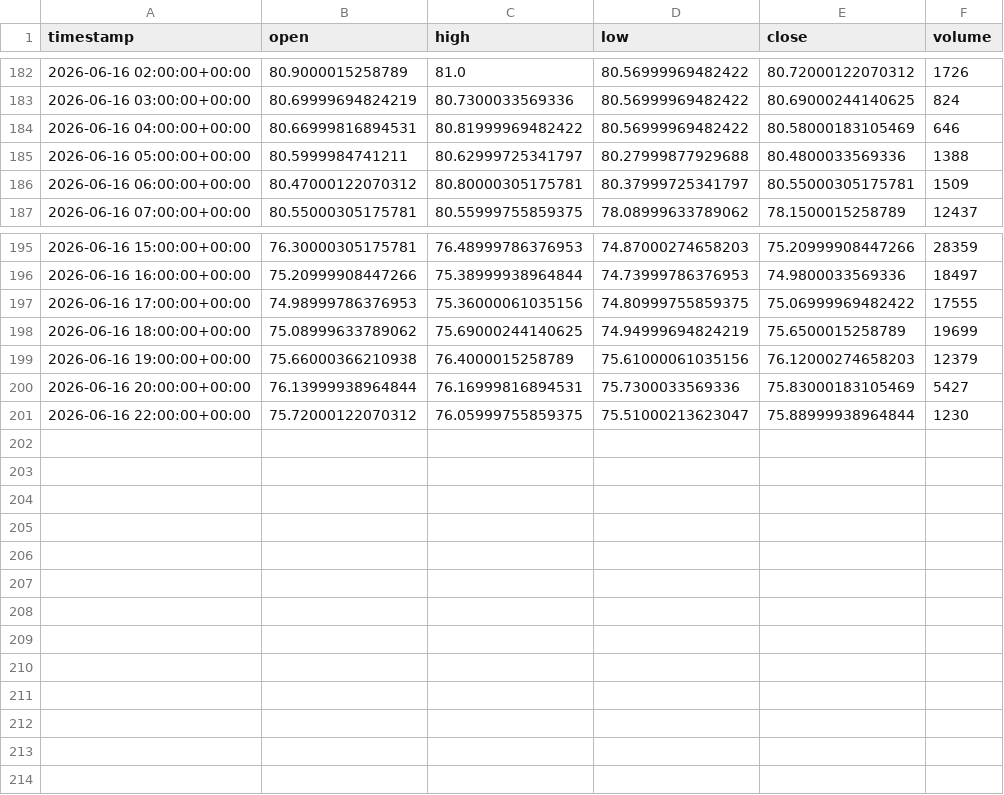
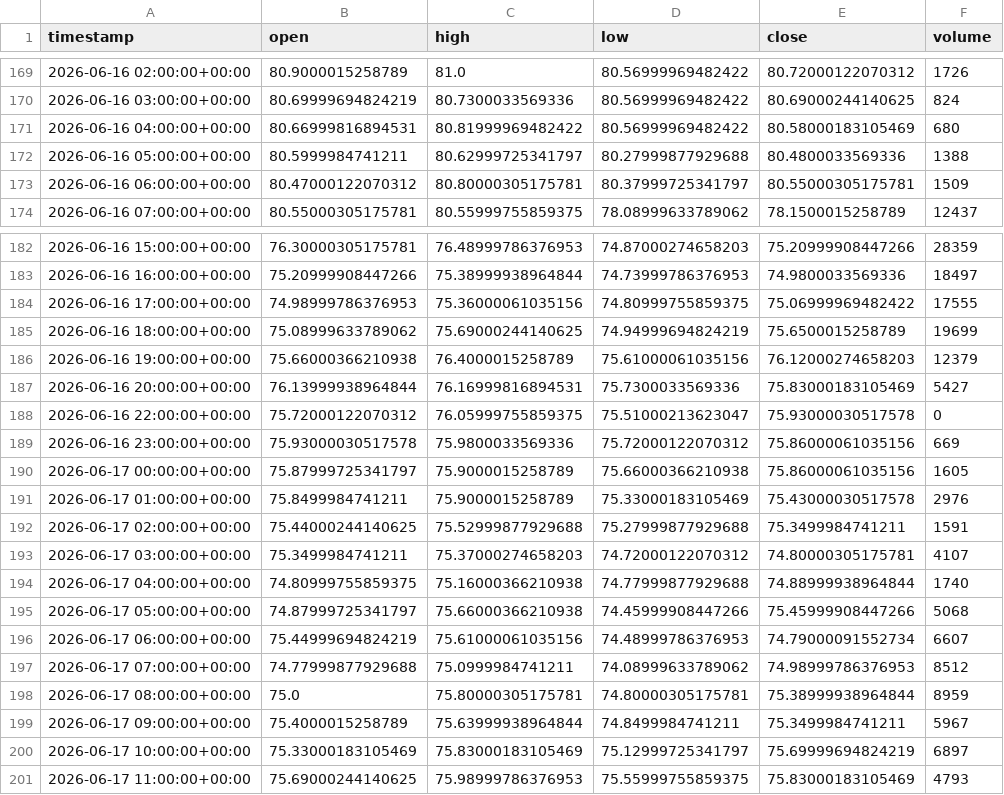
Before and after one commit to maraky122/mesa-brooks, a CSV file: data/ohlc/CLF_1h.csv, drawn as a sheet; only a part is shown, gaps mark what is left out; the diff covers the shown part only.

```diff
--- a/data/ohlc/CLF_1h.csv
+++ b/data/ohlc/CLF_1h.csv
@@ -183,3 +170,3 @@ timestamp,open,high,low,close,volume
 2026-06-16 03:00:00+00:00,80.69999694824219,80.7300033569336,80.56999969482422,80.69000244140625,824
-2026-06-16 04:00:00+00:00,80.66999816894531,80.81999969482422,80.56999969482422,80.58000183105469,646
+2026-06-16 04:00:00+00:00,80.66999816894531,80.81999969482422,80.56999969482422,80.58000183105469,680
 2026-06-16 05:00:00+00:00,80.5999984741211,80.62999725341797,80.27999877929688,80.4800033569336,1388
@@ -200,2 +187,15 @@ timestamp,open,high,low,close,volume
 2026-06-16 20:00:00+00:00,76.13999938964844,76.16999816894531,75.7300033569336,75.83000183105469,5427
-2026-06-16 22:00:00+00:00,75.72000122070312,76.05999755859375,75.51000213623047,75.88999938964844,1230
+2026-06-16 22:00:00+00:00,75.72000122070312,76.05999755859375,75.51000213623047,75.93000030517578,0
+2026-06-16 23:00:00+00:00,75.93000030517578,75.9800033569336,75.72000122070312,75.86000061035156,669
+2026-06-17 00:00:00+00:00,75.87999725341797,75.9000015258789,75.66000366210938,75.86000061035156,1605
+2026-06-17 01:00:00+00:00,75.8499984741211,75.9000015258789,75.33000183105469,75.43000030517578,2976
+2026-06-17 02:00:00+00:00,75.44000244140625,75.52999877929688,75.27999877929688,75.3499984741211,1591
+2026-06-17 03:00:00+00:00,75.3499984741211,75.37000274658203,74.72000122070312,74.80000305175781,4107
+2026-06-17 04:00:00+00:00,74.80999755859375,75.16000366210938,74.77999877929688,74.88999938964844,1740
+2026-06-17 05:00:00+00:00,74.87999725341797,75.66000366210938,74.45999908447266,75.45999908447266,5068
+2026-06-17 06:00:00+00:00,75.44999694824219,75.61000061035156,74.48999786376953,74.79000091552734,6607
+2026-06-17 07:00:00+00:00,74.77999877929688,75.0999984741211,74.08999633789062,74.98999786376953,8512
+2026-06-17 08:00:00+00:00,75.0,75.80000305175781,74.80000305175781,75.38999938964844,8959
+2026-06-17 09:00:00+00:00,75.4000015258789,75.63999938964844,74.8499984741211,75.3499984741211,5967
+2026-06-17 10:00:00+00:00,75.33000183105469,75.83000183105469,75.12999725341797,75.69999694824219,6897
+2026-06-17 11:00:00+00:00,75.69000244140625,75.98999786376953,75.55999755859375,75.83000183105469,4793
```
Also changed, not shown: 13 removed rows elsewhere in this file, data/ohlc/CLF_4h.csv, data/ohlc/GCF_1d.csv, 20 other files.
